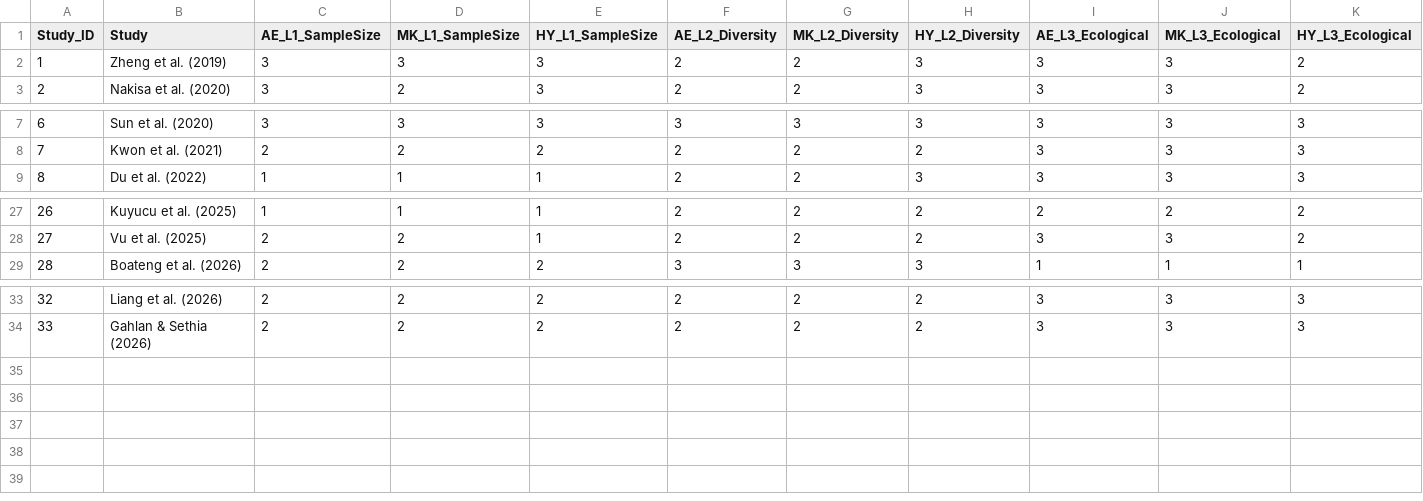
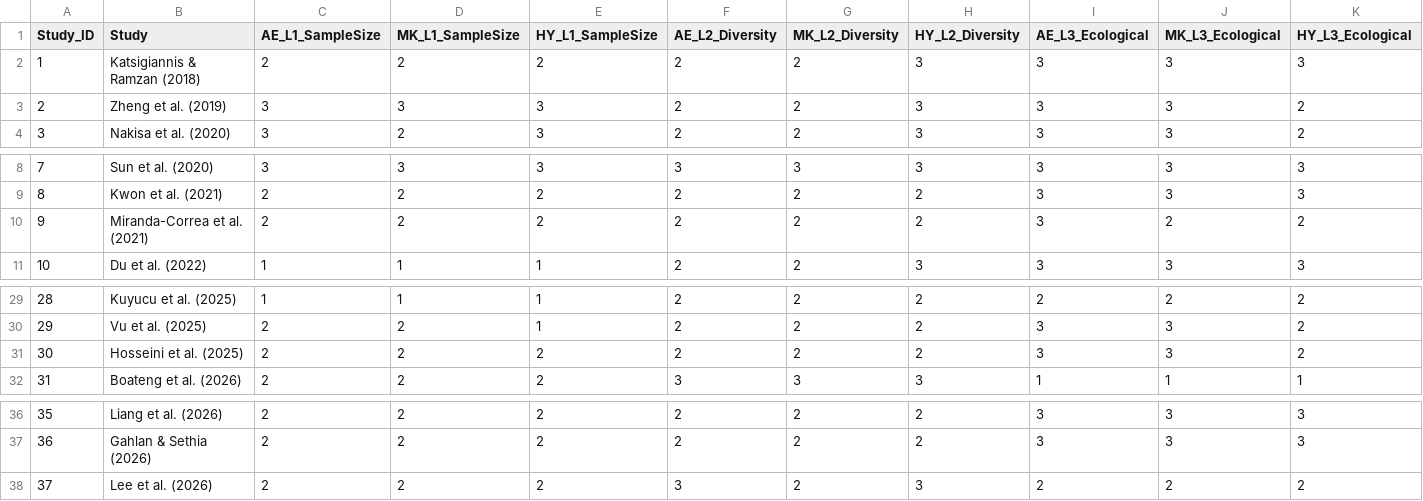
Before and after one commit to Azza-ElKhalifa/Inter-Rater-Agreement, a CSV file: limitation_scores_three_reviewers.csv, drawn as a sheet; only a part is shown, gaps mark what is left out; addresses are those after the commit; rows hold the shown columns only; the diff names each change by its address in the sheet, - before the commit and + after, or states it on an @@ line.

```diff
--- a/limitation_scores_three_reviewers.csv
+++ b/limitation_scores_three_reviewers.csv
+row 2: 1 | Katsigiannis & Ramzan (2018) | 2 | 2 | 2 | 2 | 2 | 3 | 3 | 3 | 3
@@ column A (Study_ID) renumbered between rows 3 and 37 @@
+row 10: 9 | Miranda-Correa et al. (2021) | 2 | 2 | 2 | 2 | 2 | 2 | 3 | 2 | 2
+row 31: 30 | Hosseini et al. (2025) | 2 | 2 | 2 | 2 | 2 | 2 | 3 | 3 | 2
+row 38: 37 | Lee et al. (2026) | 2 | 2 | 2 | 3 | 2 | 3 | 2 | 2 | 2
```
Also changed, not shown: dataset_dependence_analysis/dataset_cluster_assignments.csv, limitation_scores_comparison.csv, 29 other files.
